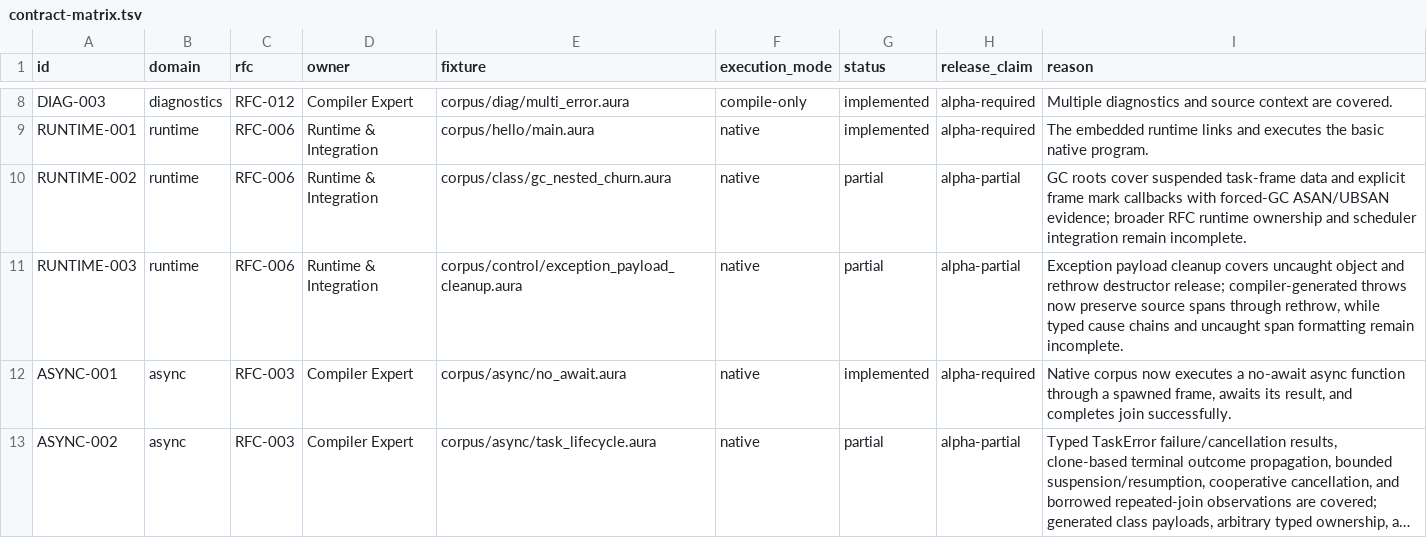
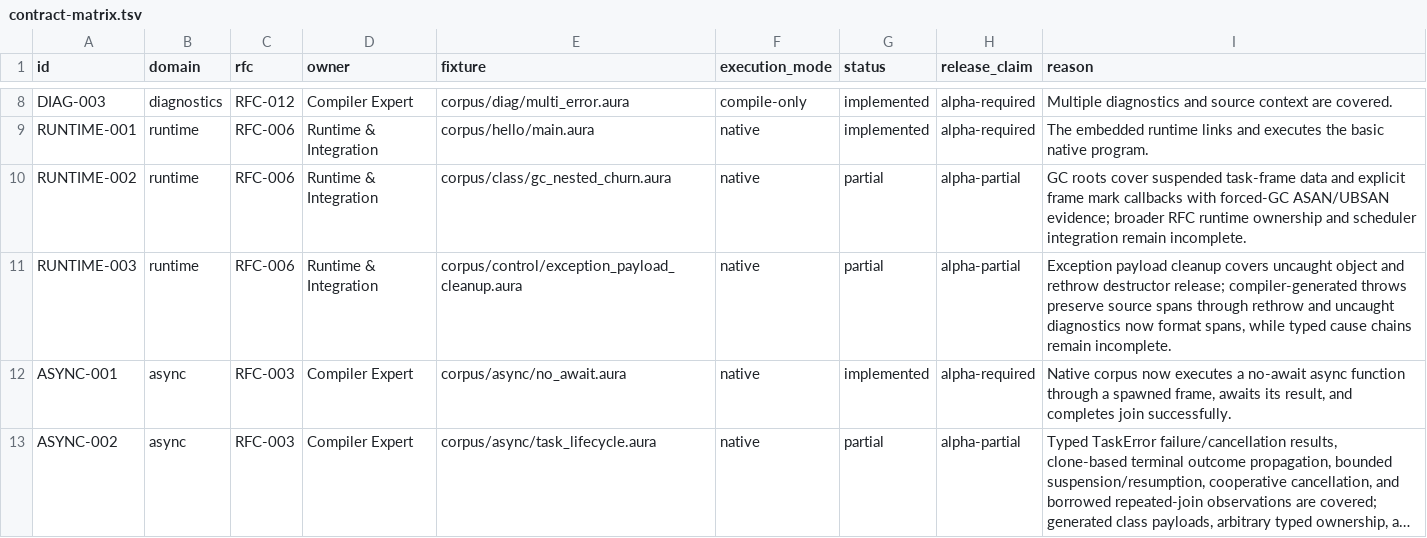
Before and after one commit to auraspace/aura, a TSV file: docs/plans/v0.1.1-alpha/contract-matrix.tsv, drawn as a sheet; only a part is shown, gaps mark what is left out; long unchanged cells end in ….

Commit message:
docs(alpha): record uncaught span diagnostics

```diff
--- a/docs/plans/v0.1.1-alpha/contract-matrix.tsv
+++ b/docs/plans/v0.1.1-alpha/contract-matrix.tsv
@@ -10,3 +10,3 @@ RUNTIME-001	runtime	RFC-006	Runtime & Integration	corpus/hello/main.aura	native
 RUNTIME-002	runtime	RFC-006	Runtime & Integration	corpus/class/gc_nested_churn.aura	native	partial	alpha-partial	GC roots cover suspended task-frame data and explicit frame mark callbacks with forced-GC ASAN/UBSAN evidence; broader RFC runtime ownership and scheduler integration remain incomplete.
-RUNTIME-003	runtime	RFC-006	Runtime & Integration	corpus/control/exception_payload_cleanup.aura	native	partial	alpha-partial	Exception payload cleanup covers uncaught object and rethrow destructor release; compiler-generated throws now preserve source spans through rethrow, while typed cause chains and uncaught span formatting remain incomplete.
+RUNTIME-003	runtime	RFC-006	Runtime & Integration	corpus/control/exception_payload_cleanup.aura	native	partial	alpha-partial	Exception payload cleanup covers uncaught object and rethrow destructor release; compiler-generated throws preserve source spans through rethrow and uncaught diagnostics now format spans, while typed cause chains remain incomplete.
 ASYNC-001	async	RFC-003	Compiler Expert	corpus/async/no_await.aura	native	implemented	alpha-required	Native corpus now executes a no-await async function through a spawned frame, awaits its result, and completes join successfully.
```
